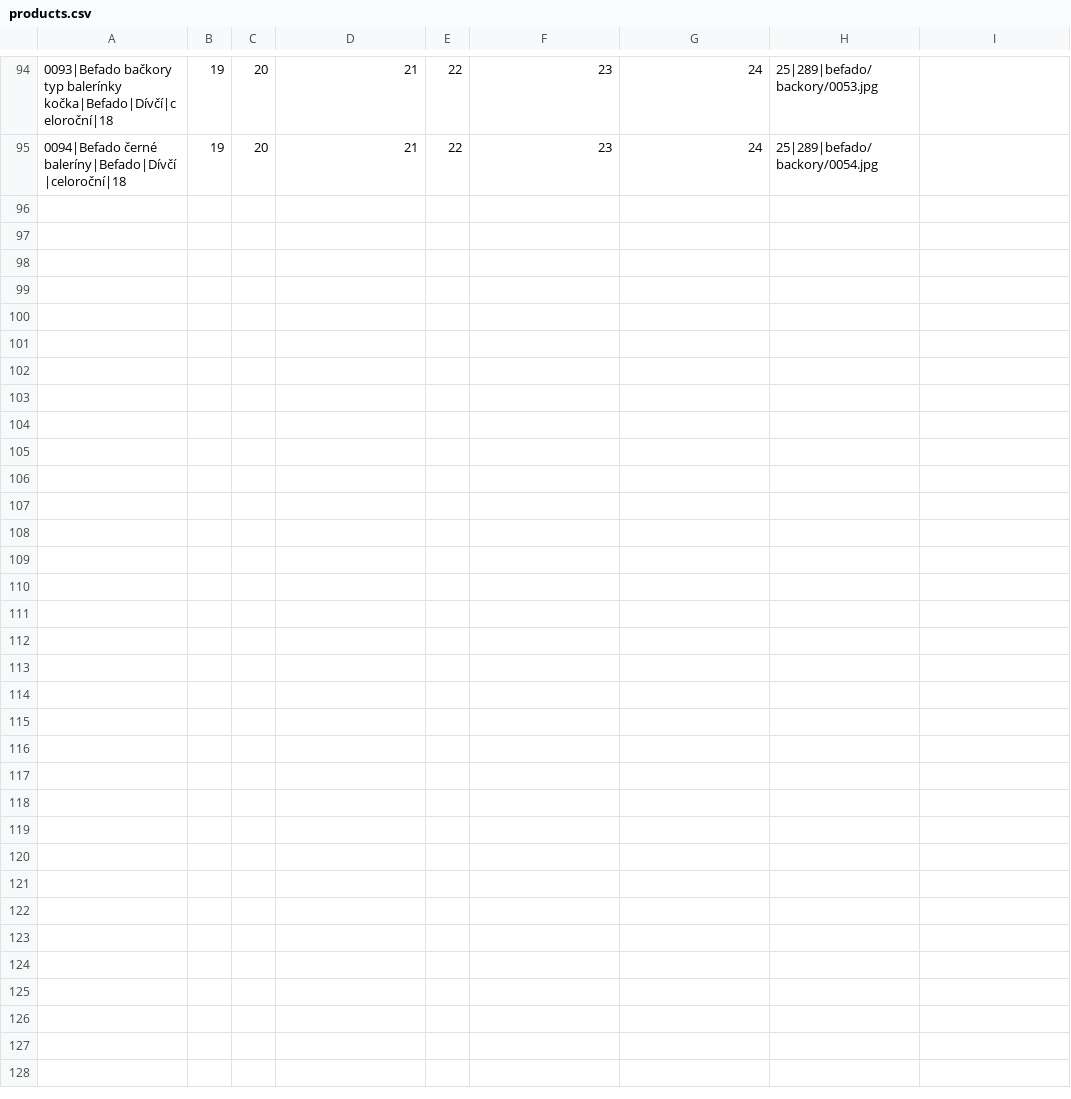
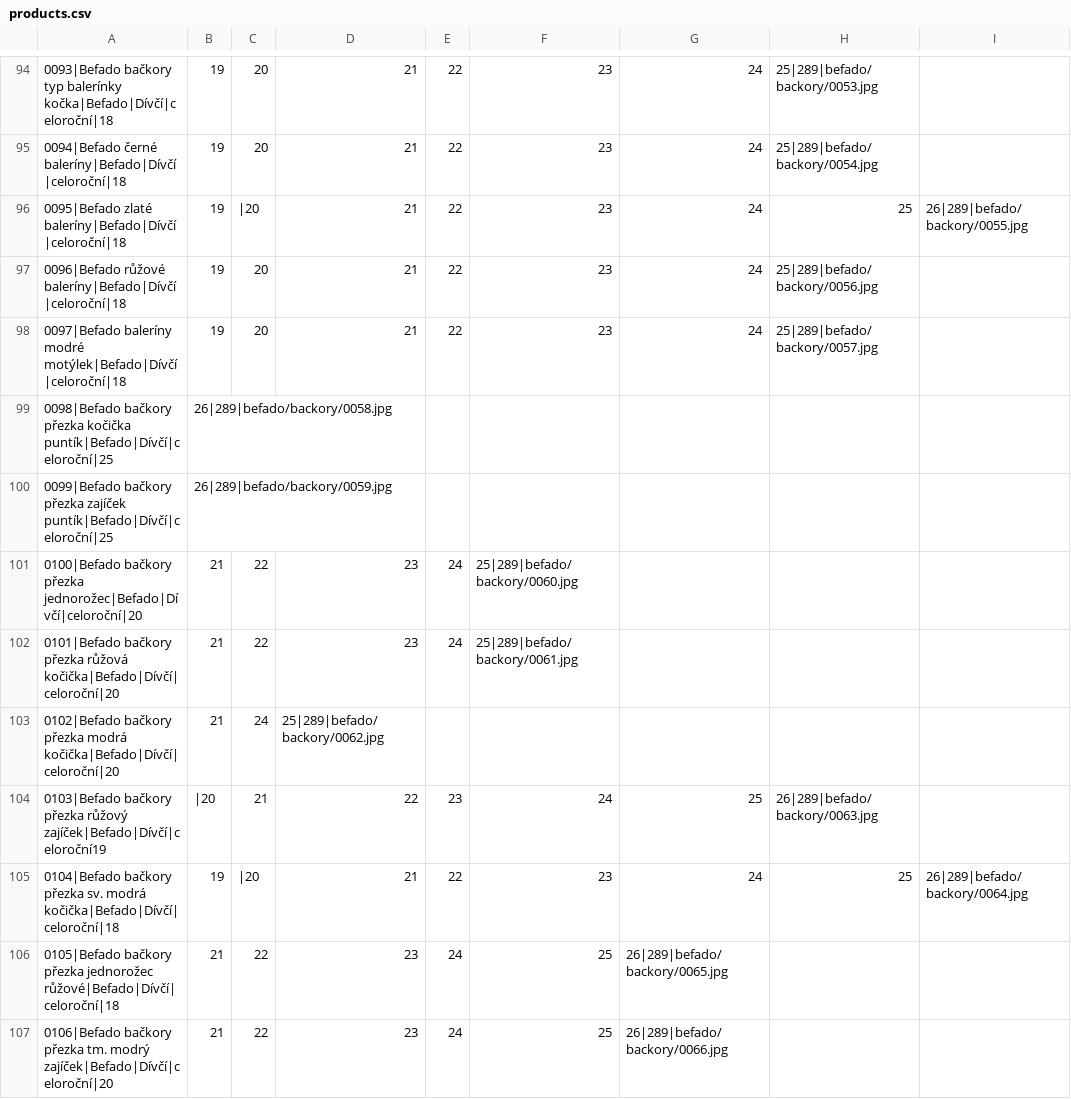
Before and after one commit to ad-ab/boty-boticky, a CSV file: static/boty/products.csv, drawn as a sheet; only a part is shown, gaps mark what is left out; the diff covers the shown part only; the diff names each change by its address in the sheet, - before the commit and + after, or states it on an @@ line.

Commit message:
Update products.csv

```diff
--- a/static/boty/products.csv
+++ b/static/boty/products.csv
+row 96: 0095|Befado zlaté baleríny|Befado|Dívčí|celoroční|18 | 19 | |20 | 21 | 22 | 23 | 24 | 25 | 26|289|befado/backory/0055.jpg
+row 97: 0096|Befado růžové baleríny|Befado|Dívčí|celoroční|18 | 19 | 20 | 21 | 22 | 23 | 24 | 25|289|befado/backory/0056.jpg
+row 98: 0097|Befado baleríny modré motýlek|Befado|Dívčí|celoroční|18 | 19 | 20 | 21 | 22 | 23 | 24 | 25|289|befado/backory/0057.jpg
+row 99: 0098|Befado bačkory přezka kočička puntík|Befado|Dívčí|celoroční|25 | 26|289|befado/backory/0058.jpg
+row 100: 0099|Befado bačkory přezka zajíček puntík|Befado|Dívčí|celoroční|25 | 26|289|befado/backory/0059.jpg
+row 101: 0100|Befado bačkory přezka jednorožec|Befado|Dívčí|celoroční|20 | 21 | 22 | 23 | 24 | 25|289|befado/backory/0060.jpg
+row 102: 0101|Befado bačkory přezka růžová kočička|Befado|Dívčí|celoroční|20 | 21 | 22 | 23 | 24 | 25|289|befado/backory/0061.jpg
+row 103: 0102|Befado bačkory přezka modrá kočička|Befado|Dívčí|celoroční|20 | 21 | 24 | 25|289|befado/backory/0062.jpg
+row 104: 0103|Befado bačkory přezka růžový zajíček|Befado|Dívčí|celoroční19 | |20 | 21 | 22 | 23 | 24 | 25 | 26|289|befado/backory/0063.jpg
+row 105: 0104|Befado bačkory přezka sv. modrá kočička|Befado|Dívčí|celoroční|18 | 19 | |20 | 21 | 22 | 23 | 24 | 25 | 26|289|befado/backory/0064.jpg
+row 106: 0105|Befado bačkory přezka jednorožec růžové|Befado|Dívčí|celoroční|18 | 21 | 22 | 23 | 24 | 25 | 26|289|befado/backory/0065.jpg
+row 107: 0106|Befado bačkory přezka tm. modrý zajíček|Befado|Dívčí|celoroční|20 | 21 | 22 | 23 | 24 | 25 | 26|289|befado/backory/0066.jpg
```
Also changed, not shown: 12 added rows elsewhere in this file.
